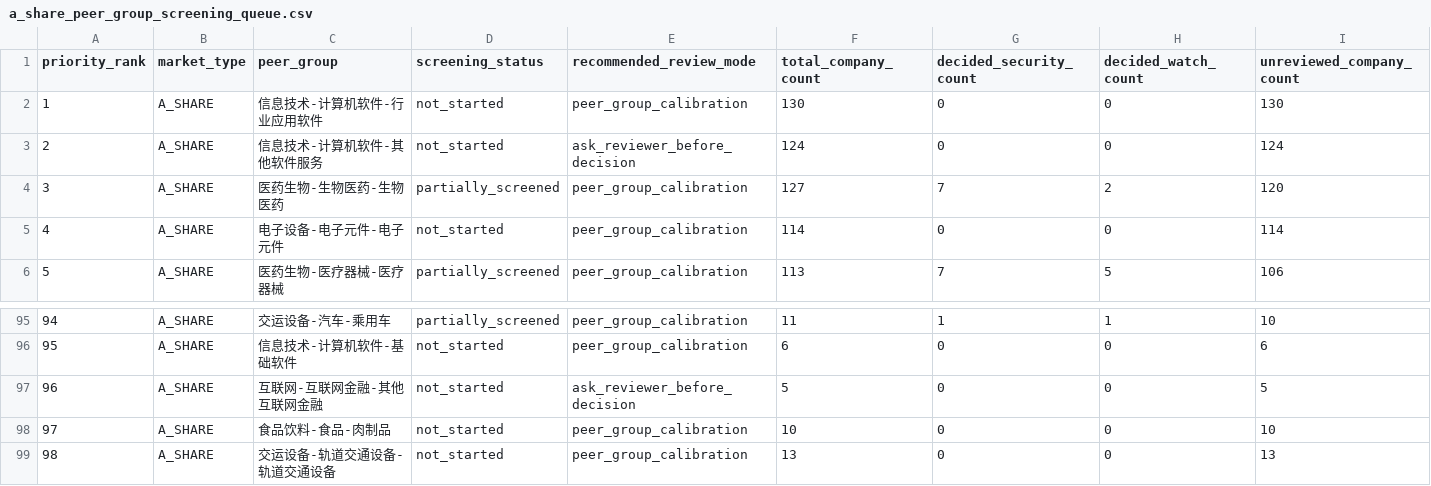
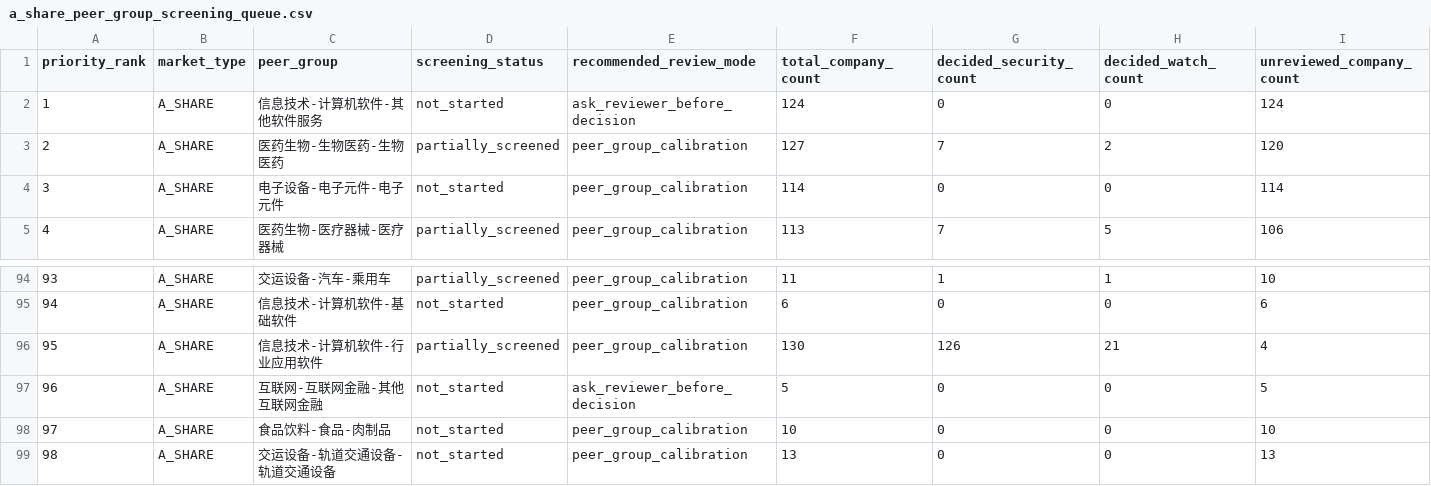
Before and after one commit to wylflc/AShareQuant, a CSV file: data/interim/a_share_peer_group_screening_queue.csv, drawn as a sheet; only a part is shown, gaps mark what is left out; removed rows and columns are numbered as before the commit, all else as after; rows hold the shown columns only; the diff names each change by its address in the sheet, - before the commit and + after, or states it on an @@ line.

Commit message:
Review A-share industry application software peers

```diff
--- a/data/interim/a_share_peer_group_screening_queue.csv
+++ b/data/interim/a_share_peer_group_screening_queue.csv
-row 2: 1 | A_SHARE | 信息技术-计算机软件-行业应用软件 | not_started | peer_group_calibration | 130 | 0 | 0 | 130
@@ column A (priority_rank) renumbered between rows 2 and 95 @@
+row 96: 95 | A_SHARE | 信息技术-计算机软件-行业应用软件 | partially_screened | peer_group_calibration | 130 | 126 | 21 | 4
```
Also changed, not shown: 5 other files.
